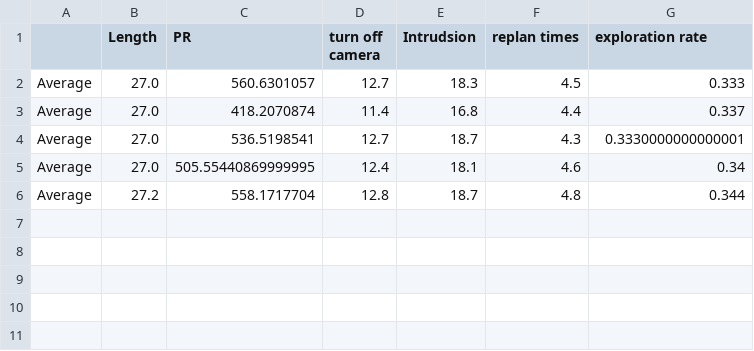
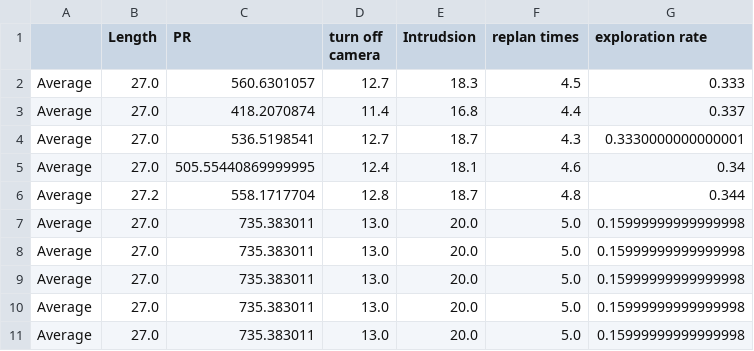
Before and after one commit to fortandh/UAV-hybrid-motion-planning-with-privacy-concerns, a CSV file: For Preference/log_2019_06_25/sc_average.csv, drawn as a sheet.

```diff
--- a/For Preference/log_2019_06_25/sc_average.csv
+++ b/For Preference/log_2019_06_25/sc_average.csv
@@ -6 +6,6 @@ Average,27.0,505.55440869999995,12.4,18.1,4.6,0.34
 Average,27.2,558.1717704,12.8,18.7,4.8,0.344
+Average,27.0,735.383011,13.0,20.0,5.0,0.15999999999999998
+Average,27.0,735.383011,13.0,20.0,5.0,0.15999999999999998
+Average,27.0,735.383011,13.0,20.0,5.0,0.15999999999999998
+Average,27.0,735.383011,13.0,20.0,5.0,0.15999999999999998
+Average,27.0,735.383011,13.0,20.0,5.0,0.15999999999999998
```
Also changed, not shown: For Preference/log_2019_06_25/hybrid.csv, For Preference/log_2019_06_25/hybrid_average.csv, 6 other files.
